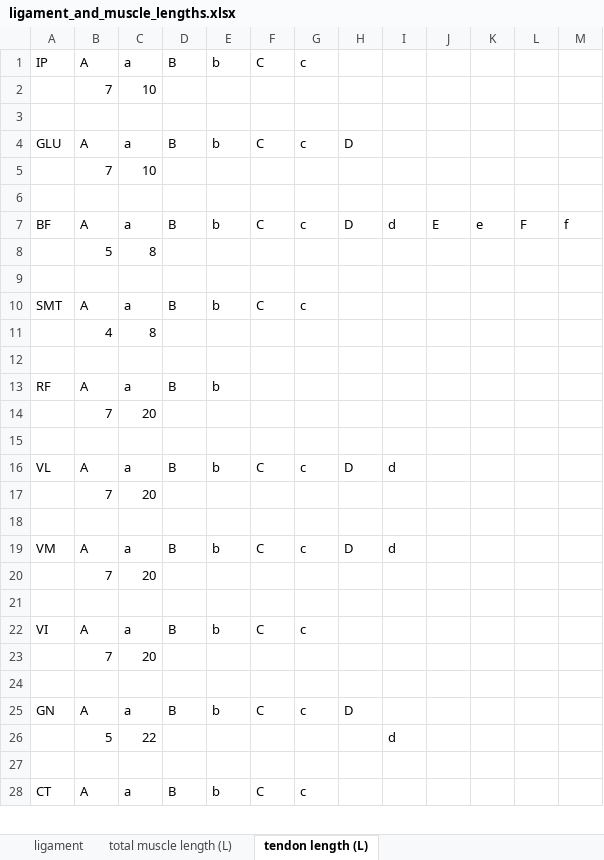
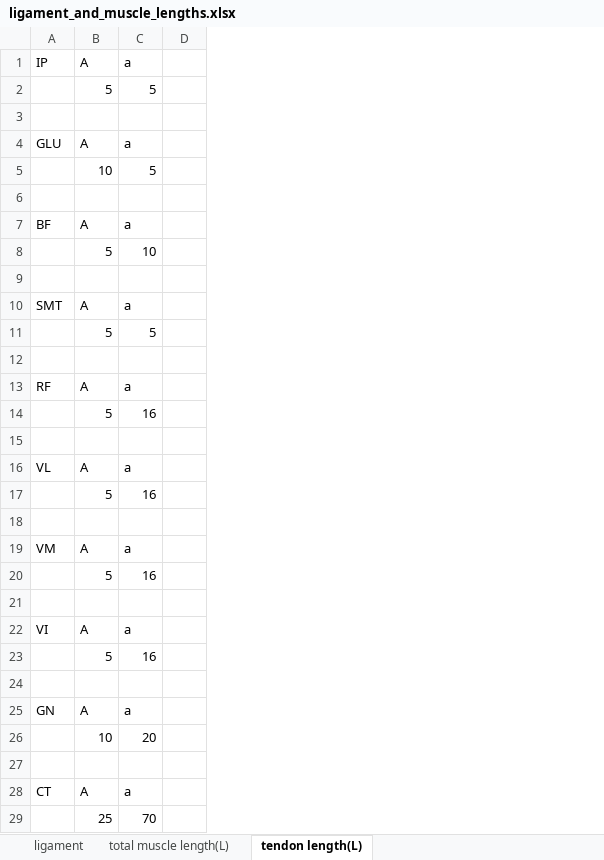
Before and after one commit to ngh2780/Hoshiramu_robot, an Excel workbook: muscle_length_determination/ligament_and_muscle_lengths.xlsx, sheet tendon length(L), drawn as a sheet; only a part is shown; values as stored, in another font and other column widths than the file's, no borders; removed rows and columns are numbered as before the commit, all else as after; the diff covers the shown part only; the diff names each change by its address in the sheet, - before the commit and + after, or states it on an @@ line.

Commit message:
modified tendon lengths

```diff
--- a/muscle_length_determination/ligament_and_muscle_lengths.xlsx (sheet tendon length(L))
+++ b/muscle_length_determination/ligament_and_muscle_lengths.xlsx (sheet tendon length(L))
-sheet tab: total muscle length (L)
+sheet tab: total muscle length(L)
-sheet tab: tendon length (L)
+sheet tab: tendon length(L)
-column D, row 1: B; row 4: B; rows 7-10: B |  |  | B; row 13: B; row 16: B; row 19: B; row 22: B; row 25: B; row 28: B
-column E, row 1: b; row 4: b; rows 7-10: b |  |  | b; row 13: b; row 16: b; row 19: b; row 22: b; row 25: b; row 28: b
-column F, row 1: C; row 4: C; rows 7-10: C |  |  | C; row 16: C; row 19: C; row 22: C; row 25: C; row 28: C
-column G, row 1: c; row 4: c; rows 7-10: c |  |  | c; row 16: c; row 19: c; row 22: c; row 25: c; row 28: c
-column H, row 4: D; row 7: D; row 16: D; row 19: D; row 25: D
-column I, row 7: d; row 16: d; row 19: d
-column J, row 7: E
-column K, row 7: e
-column L, row 7: F
-column M, row 7: f
+column D, empty
-row 2:  | 7 | 10
+row 2:  | 5 | 5
-row 5:  | 7 | 10
+row 5:  | 10 | 5
-C8: 8
+C8: 10
-row 11:  | 4 | 8
+row 11:  | 5 | 5
-row 14:  | 7 | 20
+row 14:  | 5 | 16
-row 17:  | 7 | 20
+row 17:  | 5 | 16
-row 20:  | 7 | 20
+row 20:  | 5 | 16
-row 23:  | 7 | 20
+row 23:  | 5 | 16
-row 26:  | 5 | 22 |  |  |  |  |  | d
+row 26:  | 10 | 20
+row 29:  | 25 | 70
```
Also changed, not shown: 2 added rows and 2 edited cells elsewhere in this sheet, sheet ligament, sheet total muscle length(L), 1 other file.
